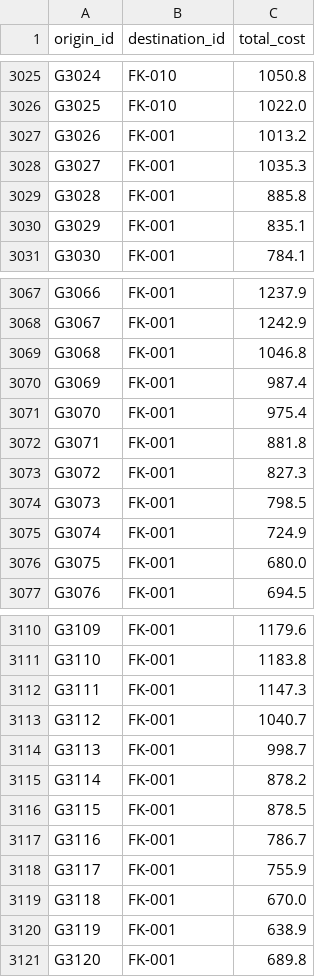
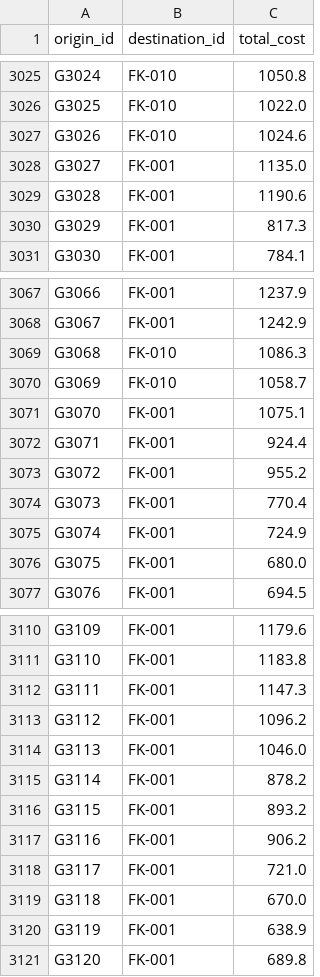
Before and after one commit to capstonegeodesi2026-debug/PRGG, a CSV file: data/od_matrix/centroid_to_health.csv, drawn as a sheet; only a part is shown, gaps mark what is left out; the diff covers the shown part only.

```diff
--- a/data/od_matrix/centroid_to_health.csv
+++ b/data/od_matrix/centroid_to_health.csv
@@ -3026,6 +3026,6 @@ G3024,FK-010,1050.8
 G3025,FK-010,1022.0
-G3026,FK-001,1013.2
-G3027,FK-001,1035.3
-G3028,FK-001,885.8
-G3029,FK-001,835.1
+G3026,FK-010,1024.6
+G3027,FK-001,1135.0
+G3028,FK-001,1190.6
+G3029,FK-001,817.3
 G3030,FK-001,784.1
@@ -3068,8 +3068,8 @@ G3066,FK-001,1237.9
 G3067,FK-001,1242.9
-G3068,FK-001,1046.8
-G3069,FK-001,987.4
-G3070,FK-001,975.4
-G3071,FK-001,881.8
-G3072,FK-001,827.3
-G3073,FK-001,798.5
+G3068,FK-010,1086.3
+G3069,FK-010,1058.7
+G3070,FK-001,1075.1
+G3071,FK-001,924.4
+G3072,FK-001,955.2
+G3073,FK-001,770.4
 G3074,FK-001,724.9
@@ -3112,8 +3112,8 @@ G3110,FK-001,1183.8
 G3111,FK-001,1147.3
-G3112,FK-001,1040.7
-G3113,FK-001,998.7
+G3112,FK-001,1096.2
+G3113,FK-001,1046.0
 G3114,FK-001,878.2
-G3115,FK-001,878.5
-G3116,FK-001,786.7
-G3117,FK-001,755.9
+G3115,FK-001,893.2
+G3116,FK-001,906.2
+G3117,FK-001,721.0
 G3118,FK-001,670.0
```
Also changed, not shown: 13 edited cells elsewhere in this file, data/od_matrix/centroid_to_mart.csv, data/od_matrix/centroid_to_stop.csv, 14 other files.
